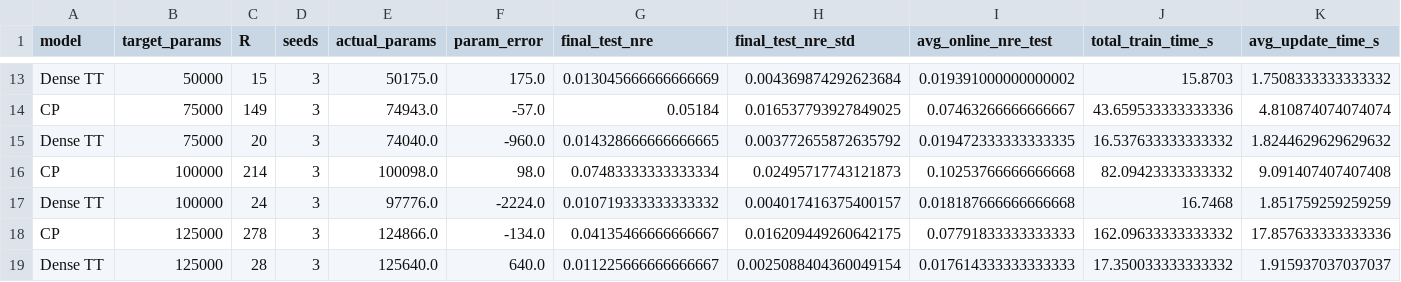
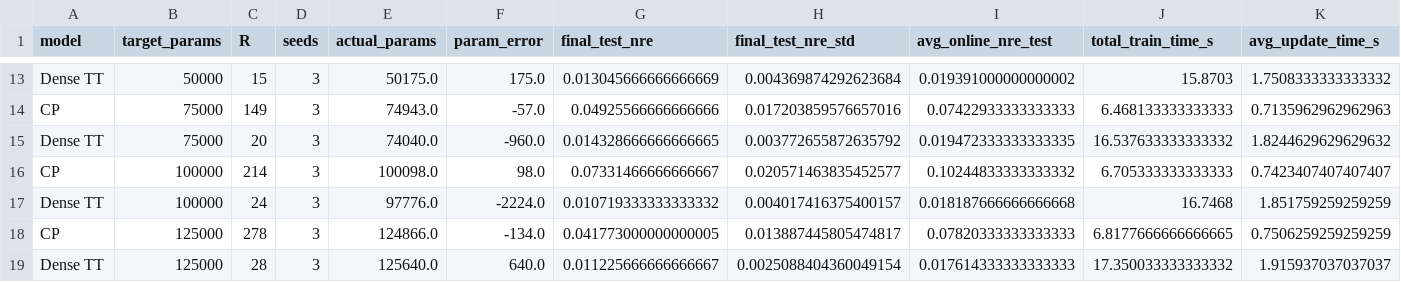
Before and after one commit to Talzaidman/OFTD_TT, a CSV file: oftd/paper_experiment_package/synthetic_tt_param_budget_sr03/table_synthetic_tt_param_budget_sr03.csv, drawn as a sheet; only a part is shown, gaps mark what is left out; the diff covers the shown part only; the diff names each change by its address in the sheet, - before the commit and + after, or states it on an @@ line.

```diff
--- a/oftd/paper_experiment_package/synthetic_tt_param_budget_sr03/table_synthetic_tt_param_budget_sr03.csv
+++ b/oftd/paper_experiment_package/synthetic_tt_param_budget_sr03/table_synthetic_tt_param_budget_sr03.csv
-G14 (final_test_nre): 0.05184
+G14 (final_test_nre): 0.04925566666666666
-H14 (final_test_nre_std): 0.016537793927849025
+H14 (final_test_nre_std): 0.017203859576657016
-I14 (avg_online_nre_test): 0.07463266666666667
+I14 (avg_online_nre_test): 0.07422933333333333
-J14 (total_train_time_s): 43.659533333333336
+J14 (total_train_time_s): 6.468133333333333
-K14 (avg_update_time_s): 4.810874074074074
+K14 (avg_update_time_s): 0.7135962962962963
-G16 (final_test_nre): 0.07483333333333334
+G16 (final_test_nre): 0.07331466666666667
-H16 (final_test_nre_std): 0.02495717743121873
+H16 (final_test_nre_std): 0.020571463835452577
-I16 (avg_online_nre_test): 0.10253766666666668
+I16 (avg_online_nre_test): 0.10244833333333332
-J16 (total_train_time_s): 82.09423333333332
+J16 (total_train_time_s): 6.705333333333333
-K16 (avg_update_time_s): 9.091407407407408
+K16 (avg_update_time_s): 0.7423407407407407
-G18 (final_test_nre): 0.04135466666666667
+G18 (final_test_nre): 0.041773000000000005
-H18 (final_test_nre_std): 0.016209449260642175
+H18 (final_test_nre_std): 0.013887445805474817
-I18 (avg_online_nre_test): 0.07791833333333333
+I18 (avg_online_nre_test): 0.07820333333333333
-J18 (total_train_time_s): 162.09633333333332
+J18 (total_train_time_s): 6.8177666666666665
-K18 (avg_update_time_s): 17.857633333333336
+K18 (avg_update_time_s): 0.7506259259259259
```
Also changed, not shown: 30 edited cells elsewhere in this file, oftd/paper_experiment_package/synthetic_tt_param_budget_sr03/raw_synthetic_tt_param_budget_sr03.csv, oftd/paper_experiment_package/synthetic_tt_param_budget_sr03/table_synthetic_tt_param_budget_target_nre_sr03.csv, 8 other files.
